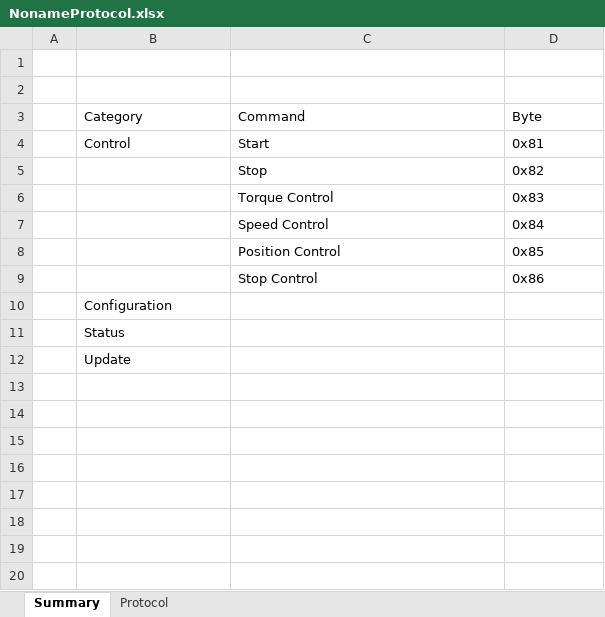
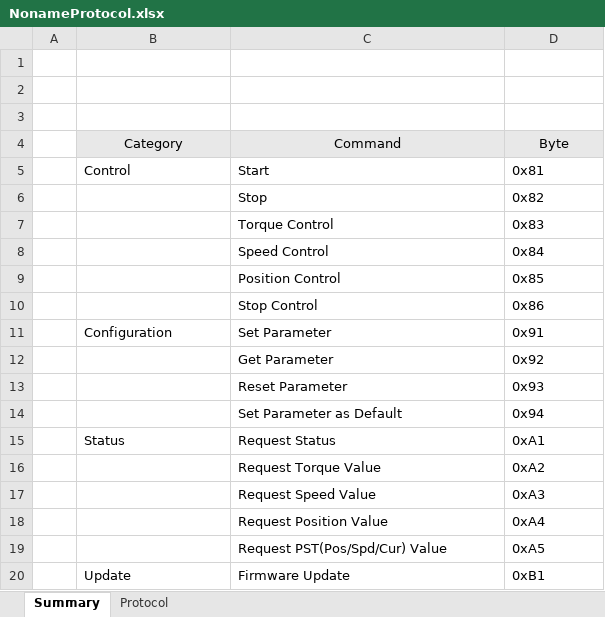
Before and after one commit to neurodyne-friday/NRD-W300-V1, an Excel workbook: Docs/NonameProtocol.xlsx, sheet Summary, drawn as a sheet; values as stored, in another font and other column widths than the file's, no borders; removed rows and columns are numbered as before the commit, all else as after; the diff names each change by its address in the sheet, - before the commit and + after, or states it on an @@ line.

```diff
--- a/Docs/NonameProtocol.xlsx (sheet Summary)
+++ b/Docs/NonameProtocol.xlsx (sheet Summary)
+row 3: (empty)
@@ B4:D4 fill: none → #E8E8E8, alignment: left → center @@
-row 10:  | Configuration
-row 11:  | Status
-row 12:  | Update
+row 11:  | Configuration | Set Parameter | 0x91
+row 12:  |  | Get Parameter | 0x92
+row 13:  |  | Reset Parameter | 0x93
+row 14:  |  | Set Parameter as Default | 0x94
+row 15:  | Status | Request Status | 0xA1
+row 16:  |  | Request Torque Value | 0xA2
+row 17:  |  | Request Speed Value | 0xA3
+row 18:  |  | Request Position Value | 0xA4
+row 19:  |  | Request PST(Pos/Spd/Cur) Value | 0xA5
+row 20:  | Update | Firmware Update | 0xB1
```
Also changed, not shown: sheet Protocol.
